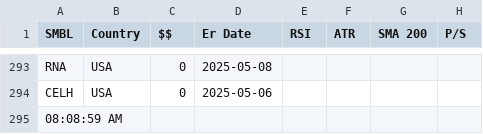
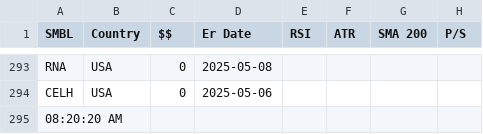
Before and after one commit to rkpanjiyar/tools, a CSV file: data/output-2025-04-21.csv, drawn as a sheet; only a part is shown, gaps mark what is left out; the diff names each change by its address in the sheet, - before the commit and + after, or states it on an @@ line.

Commit message:
Task Scheduler: latest run

```diff
--- a/data/output-2025-04-21.csv
+++ b/data/output-2025-04-21.csv
-A295 (SMBL): 08:08:59 AM
+A295 (SMBL): 08:20:20 AM
```
